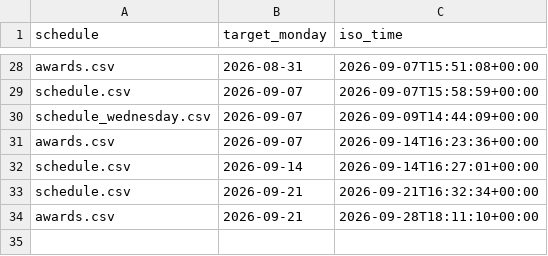
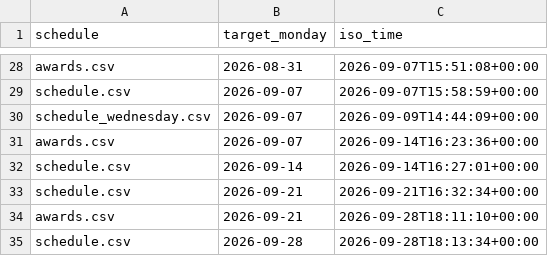
Before and after one commit to Mehinewe/weekly-topic-t, a CSV file: sent_log.csv, drawn as a sheet; only a part is shown, gaps mark what is left out; the diff names each change by its address in the sheet, - before the commit and + after, or states it on an @@ line.

```diff
--- a/sent_log.csv
+++ b/sent_log.csv
+row 35: schedule.csv | 2026-09-28 | 2026-09-28T18:13:34+00:00
```
